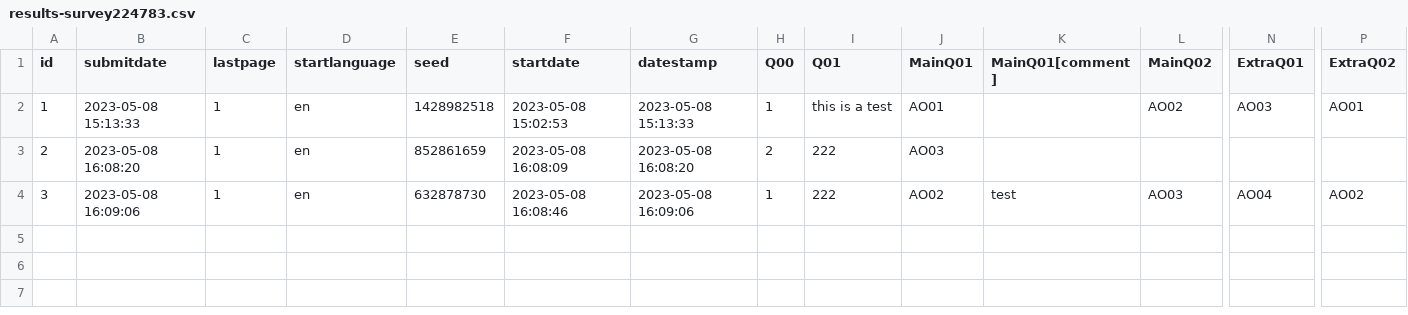
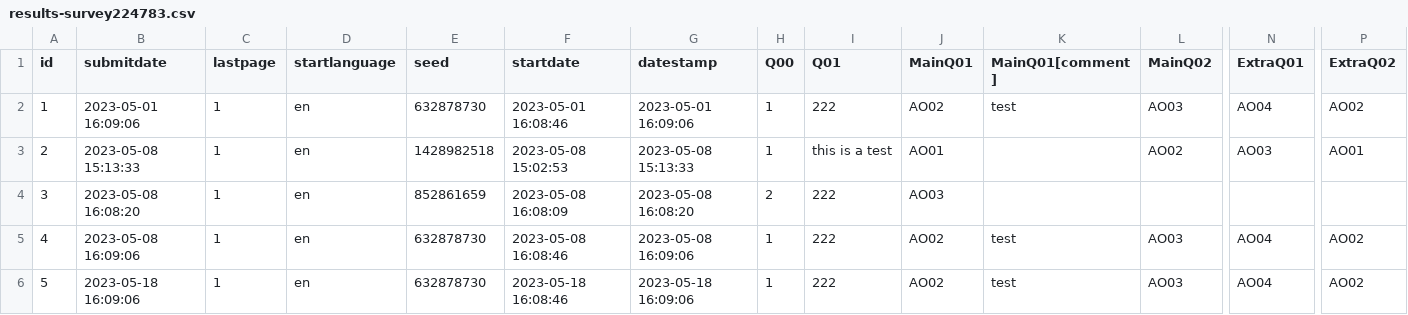
Before and after one commit to tropos-car/tropos-pyrnet, a CSV file: example_data/results-survey224783.csv, drawn as a sheet; only a part is shown, gaps mark what is left out; addresses are those after the commit; rows hold the shown columns only; the diff names each change by its address in the sheet, - before the commit and + after, or states it on an @@ line.

```diff
--- a/example_data/results-survey224783.csv
+++ b/example_data/results-survey224783.csv
+row 2: 1 | 2023-05-01 16:09:06 | 1 | en | 632878730 | 2023-05-01 16:08:46 | 2023-05-01 16:09:06 | 1 | 222 | AO02 | test | AO03 | AO04 | AO02
-A3 (id): 1
+A3 (id): 2
-A4 (id): 2
+A4 (id): 3
-A5 (id): 3
+A5 (id): 4
+row 6: 5 | 2023-05-18 16:09:06 | 1 | en | 632878730 | 2023-05-18 16:08:46 | 2023-05-18 16:09:06 | 1 | 222 | AO02 | test | AO03 | AO04 | AO02
```
Also changed, not shown: 3 other files.
